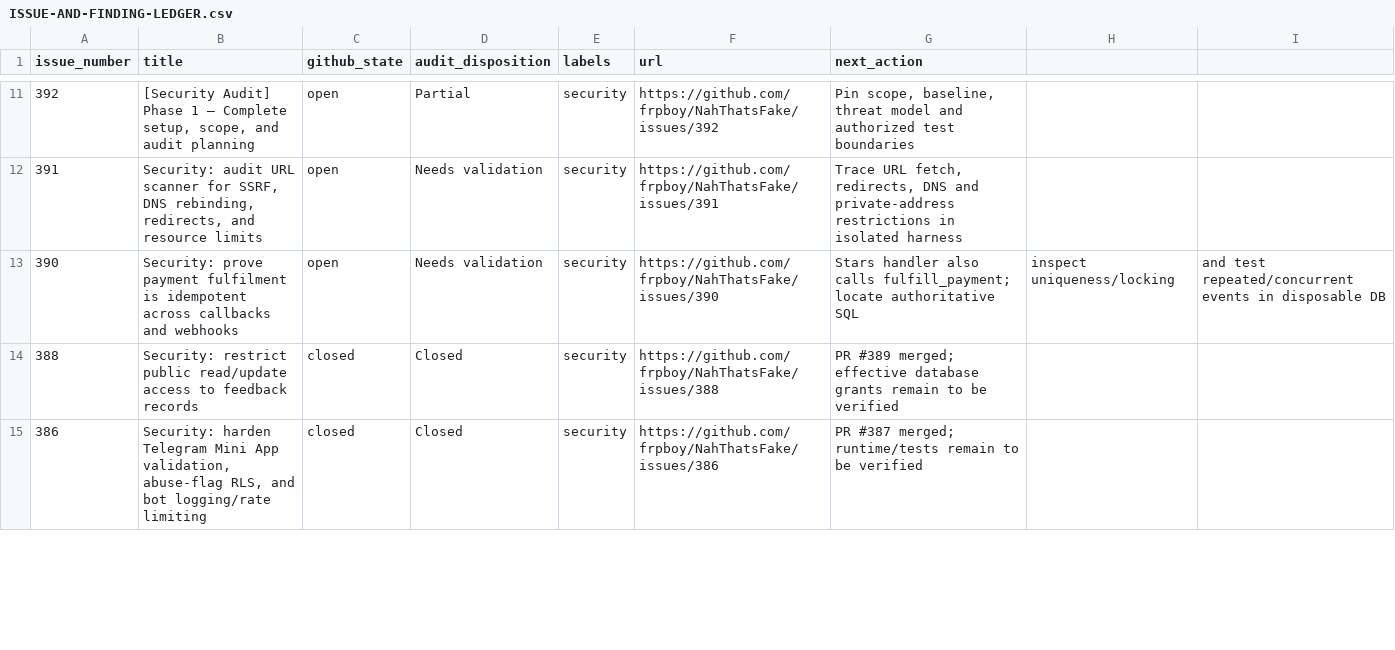
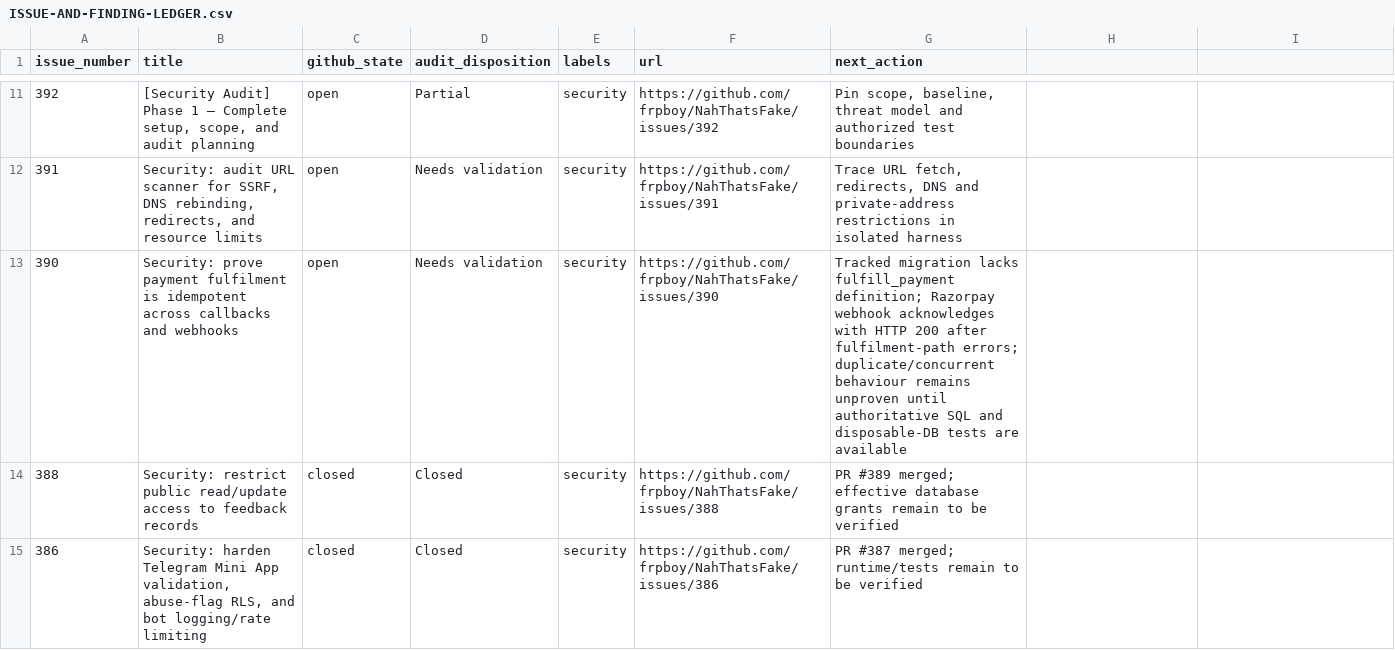
Before and after one commit to frpboy/NahThatsFake, a CSV file: Documents/ISSUE-AND-FINDING-LEDGER.csv, drawn as a sheet; only a part is shown, gaps mark what is left out; the diff covers the shown part only.

Commit message:
docs(audit): add newly created actionable issues to ledger

```diff
--- a/Documents/ISSUE-AND-FINDING-LEDGER.csv
+++ b/Documents/ISSUE-AND-FINDING-LEDGER.csv
@@ -12,3 +12,3 @@ issue_number,title,github_state,audit_disposition,labels,url,next_action
 391,"Security: audit URL scanner for SSRF, DNS rebinding, redirects, and resource limits",open,Needs validation,security,https://github.com/frpboy/NahThatsFake/issues/391,"Trace URL fetch, redirects, DNS and private-address restrictions in isolated harness"
-390,Security: prove payment fulfilment is idempotent across callbacks and webhooks,open,Needs validation,security,https://github.com/frpboy/NahThatsFake/issues/390,Stars handler also calls fulfill_payment; locate authoritative SQL, inspect uniqueness/locking, and test repeated/concurrent events in disposable DB
+390,Security: prove payment fulfilment is idempotent across callbacks and webhooks,open,Needs validation,security,https://github.com/frpboy/NahThatsFake/issues/390,Tracked migration lacks fulfill_payment definition; Razorpay webhook acknowledges with HTTP 200 after fulfilment-path errors; duplicate/concurrent behaviour remains unproven until authoritative SQL and disposable-DB tests are available
 388,Security: restrict public read/update access to feedback records,closed,Closed,security,https://github.com/frpboy/NahThatsFake/issues/388,PR #389 merged; effective database grants remain to be verified
```
Also changed, not shown: 2 added rows and 4 edited cells elsewhere in this file.
